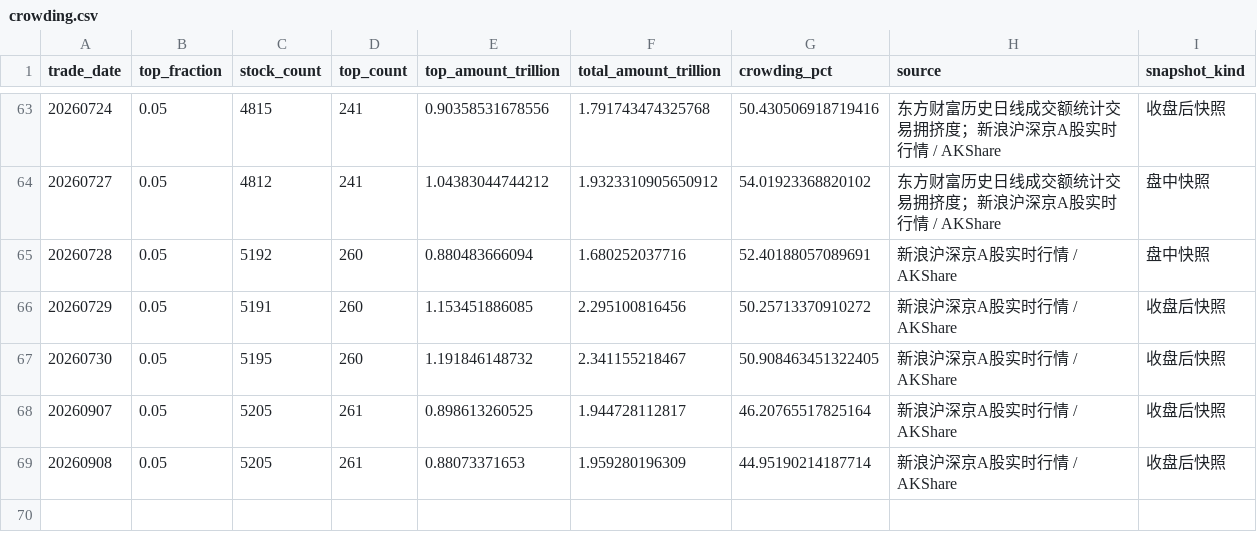
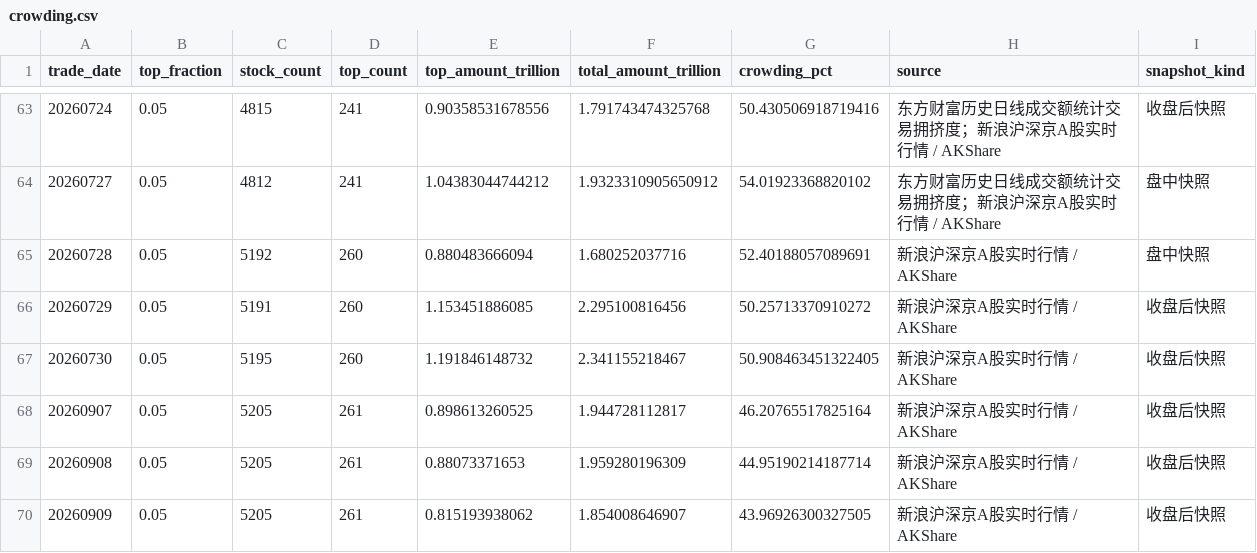
Before and after one commit to littlepeachh/macroscope-dashboard-v9, a CSV file: data/crowding.csv, drawn as a sheet; only a part is shown, gaps mark what is left out.

```diff
--- a/data/crowding.csv
+++ b/data/crowding.csv
@@ -69 +69,2 @@
 20260908,0.05,5205,261,0.88073371653,1.959280196309,44.95190214187714,新浪沪深京A股实时行情 / AKShare,收盘后快照
+20260909,0.05,5205,261,0.815193938062,1.854008646907,43.96926300327505,新浪沪深京A股实时行情 / AKShare,收盘后快照
```
Also changed, not shown: data/breadth.csv, data/deviation.csv, 6 other files.
